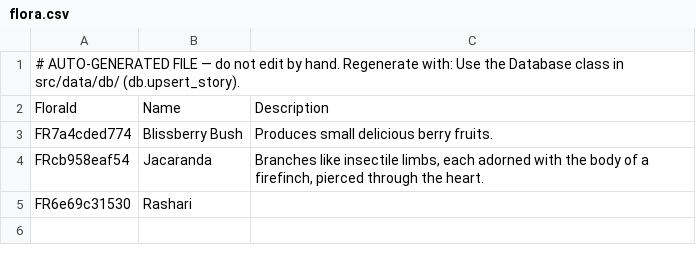
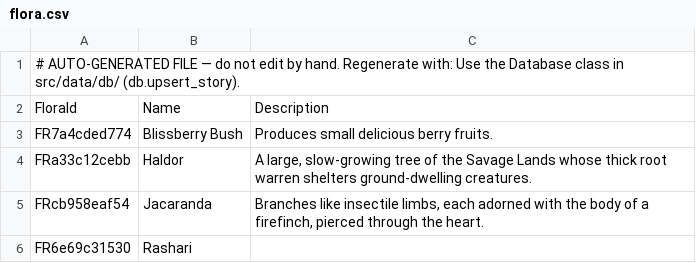
Before and after one commit to nathaneastwood/fablore, a CSV file: src/data/csv/flora.csv, drawn as a sheet.

Commit message:
fix(data): catch id-hash drift and near-duplicate entities, add delete_entity API
validate_data.py now warns when a locations.csv row's id no longer matches
registry_ids.location_id() for its name/region (a legacy id scheme predates
the current hash and was never migrated — 153/190 rows affected) and flags
near-duplicate names across locations/npcs/monsters/fauna/flora via string
similarity. Both are warn-only since the location drift is large/pre-existing
and similarity matching has false positives; npcs/monsters/fauna/flora id
drift is hard-failing since those are currently clean.

Add Database.delete_entity() to remove an orphaned duplicate location/
monster/fauna/flora row, refusing if any story still links it — replaces
dropping to raw SQL for this. Used it to fix two duplicates the new checks
surfaced: Ampitheatre/Amphitheatre and Gigadril/Gigadrill Elevator.

Also updates the register-story skill with a guardrail against registering
FaB game classes/talents (e.g. "Brute") as lore Monster/Fauna entities.

```diff
--- a/src/data/csv/flora.csv
+++ b/src/data/csv/flora.csv
@@ -3,2 +3,3 @@ FloraId|Name|Description
 FR7a4cded774|Blissberry Bush|Produces small delicious berry fruits.
+FRa33c12cebb|Haldor|A large, slow-growing tree of the Savage Lands whose thick root warren shelters ground-dwelling creatures.
 FRcb958eaf54|Jacaranda|Branches like insectile limbs, each adorned with the body of a firefinch, pierced through the heart.
```
Also changed, not shown: src/data/csv/fauna.csv, src/data/csv/locations.csv, 17 other files.
